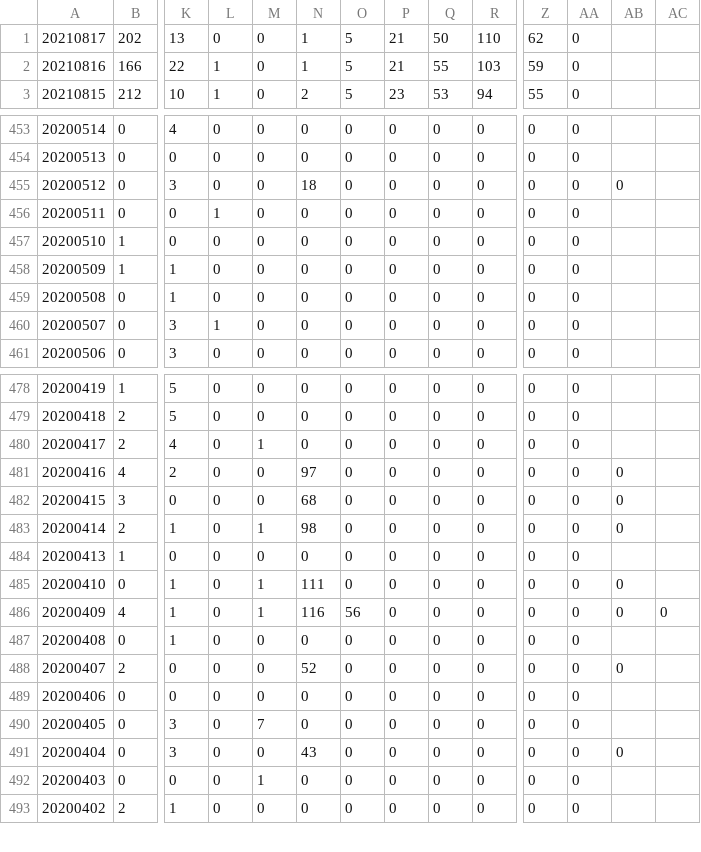
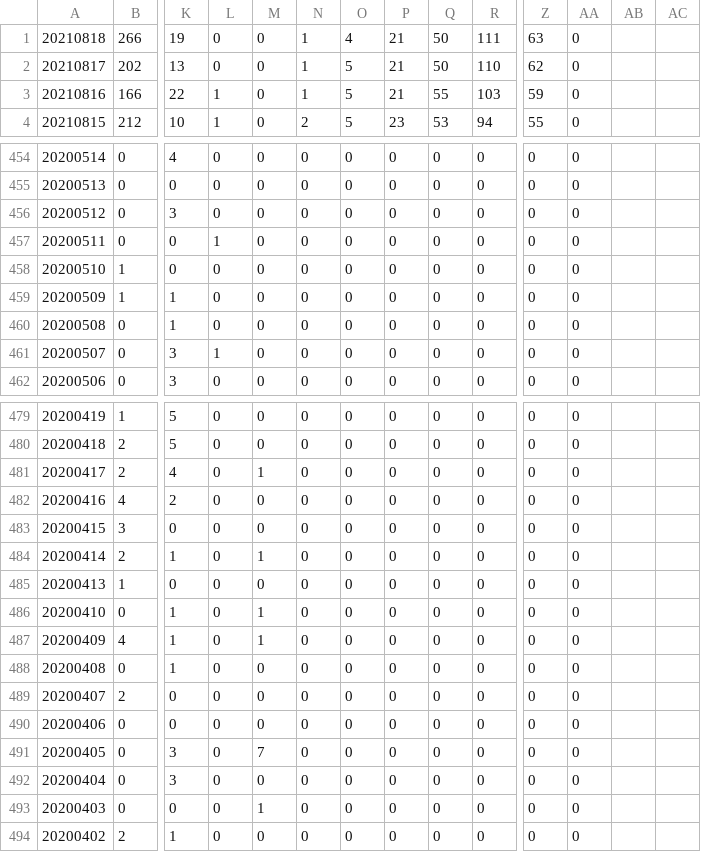
Before and after one commit to NearMugi/ReadCovid-19, a CSV file: #list/outputList.csv, drawn as a sheet; only a part is shown, gaps mark what is left out; addresses are those after the commit; rows hold the shown columns only; the diff names each change by its address in the sheet, - before the commit and + after, or states it on an @@ line.

```diff
--- a/#list/outputList.csv
+++ b/#list/outputList.csv
+row 1: 20210818 | 266 | 19 | 0 | 0 | 1 | 4 | 21 | 50 | 111 | 63 | 0
-N456: 18
+N456: 0
-AB456: 0
+AB456: (empty)
-N482: 97
+N482: 0
-AB482:AB484: 0
+AB482:AB484: (empty)
-N483: 68
+N483: 0
-N484: 98
+N484: 0
-N486: 111
+N486: 0
-AB486:AB487: 0
+AB486:AB487: (empty)
-N487: 116
+N487: 0
-O487: 56
+O487: 0
-AC487: 0
+AC487: (empty)
-N489: 52
+N489: 0
-AB489: 0
+AB489: (empty)
-N492: 43
+N492: 0
-AB492: 0
+AB492: (empty)
```
Also changed, not shown: 6 other files.
